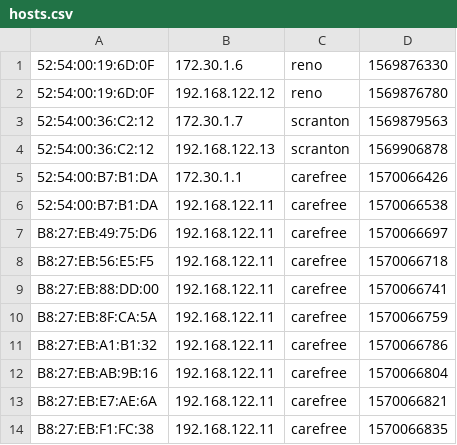
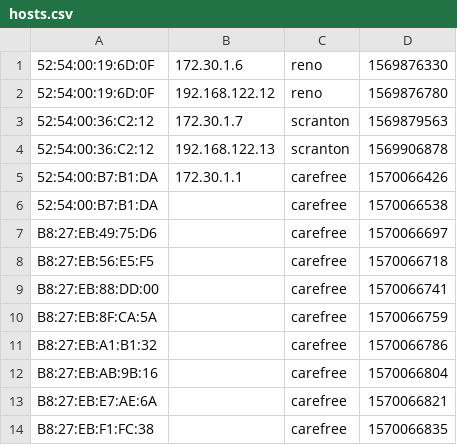
Before and after one commit to CJHouser/piman, a CSV file: hosts.csv, drawn as a sheet.

Commit message:
test

```diff
--- a/hosts.csv
+++ b/hosts.csv
@@ -5,10 +5,10 @@
 52:54:00:B7:B1:DA;172.30.1.1;carefree;1570066426
-52:54:00:B7:B1:DA;192.168.122.11;carefree;1570066538
-B8:27:EB:49:75:D6;192.168.122.11;carefree;1570066697
-B8:27:EB:56:E5:F5;192.168.122.11;carefree;1570066718
-B8:27:EB:88:DD:00;192.168.122.11;carefree;1570066741
-B8:27:EB:8F:CA:5A;192.168.122.11;carefree;1570066759
-B8:27:EB:A1:B1:32;192.168.122.11;carefree;1570066786
-B8:27:EB:AB:9B:16;192.168.122.11;carefree;1570066804
-B8:27:EB:E7:AE:6A;192.168.122.11;carefree;1570066821
-B8:27:EB:F1:FC:38;192.168.122.11;carefree;1570066835
+52:54:00:B7:B1:DA;;carefree;1570066538
+B8:27:EB:49:75:D6;;carefree;1570066697
+B8:27:EB:56:E5:F5;;carefree;1570066718
+B8:27:EB:88:DD:00;;carefree;1570066741
+B8:27:EB:8F:CA:5A;;carefree;1570066759
+B8:27:EB:A1:B1:32;;carefree;1570066786
+B8:27:EB:AB:9B:16;;carefree;1570066804
+B8:27:EB:E7:AE:6A;;carefree;1570066821
+B8:27:EB:F1:FC:38;;carefree;1570066835
```
